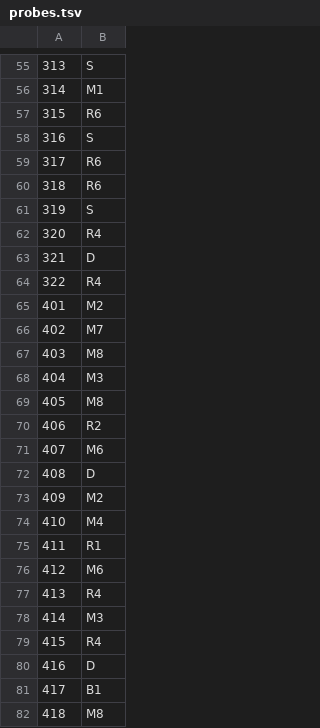
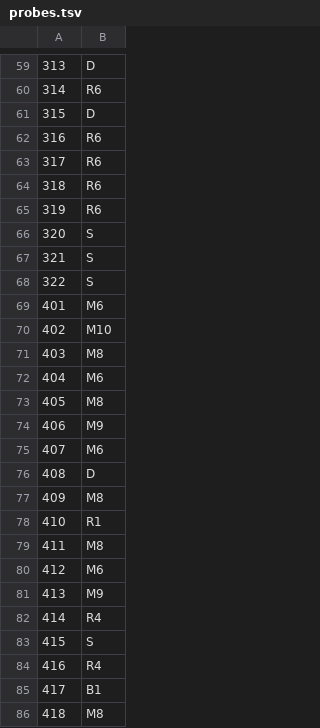
Before and after one commit to DartzLight/FrontierNav, a TSV file: input/probes.tsv, drawn as a sheet; only a part is shown, gaps mark what is left out; the diff covers the shown part only.

```diff
--- a/input/probes.tsv
+++ b/input/probes.tsv
@@ -55,27 +59,27 @@
-313	S
-314	M1
-315	R6
-316	S
+313	D
+314	R6
+315	D
+316	R6
 317	R6
 318	R6
-319	S
-320	R4
-321	D
-322	R4
-401	M2
-402	M7
+319	R6
+320	S
+321	S
+322	S
+401	M6
+402	M10
 403	M8
-404	M3
+404	M6
 405	M8
-406	R2
+406	M9
 407	M6
 408	D
-409	M2
-410	M4
-411	R1
+409	M8
+410	R1
+411	M8
 412	M6
-413	R4
-414	M3
-415	R4
-416	D
+413	M9
+414	R4
+415	S
+416	R4
 417	B1
```
Also changed, not shown: 20 added rows and 42 edited cells elsewhere in this file, input/network.tsv, input/sites.tsv, 1 other file.
